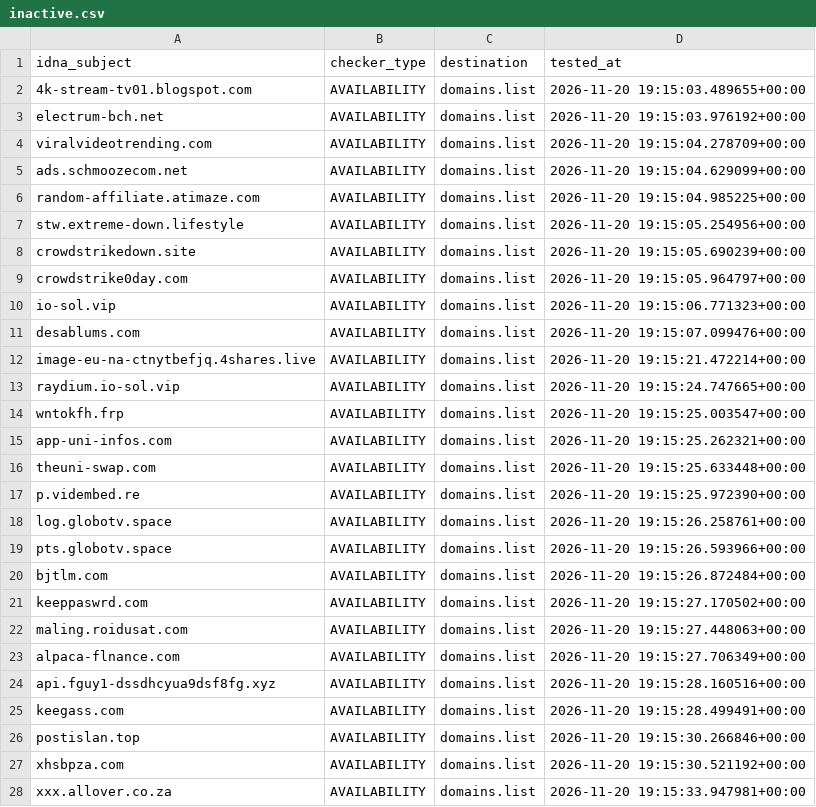
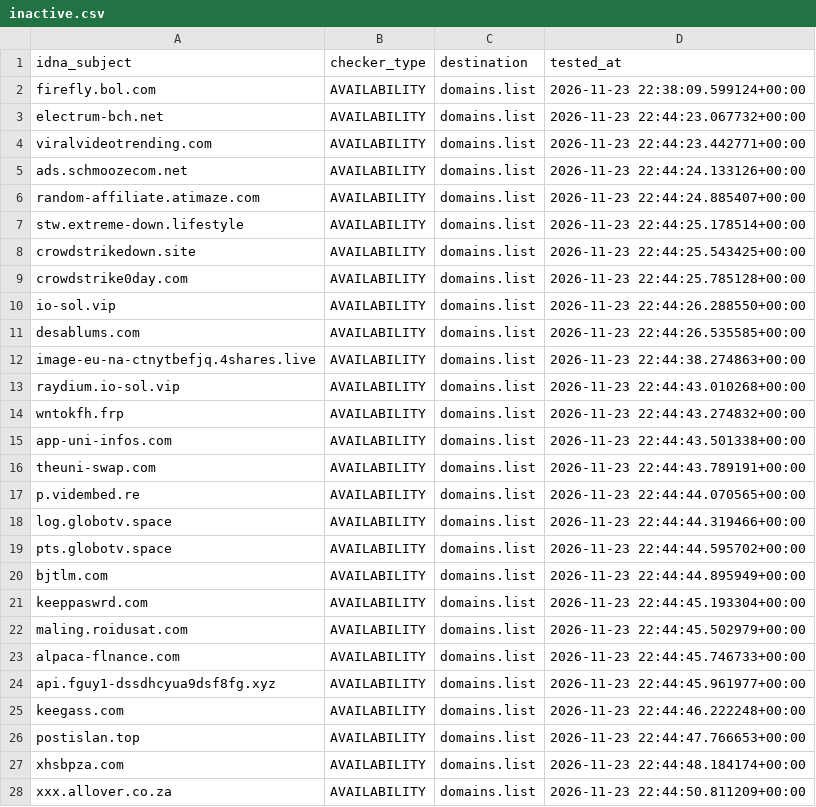
Before and after one commit to Ultimate-Hosts-Blacklist/blacklist, a CSV file: .pyfunceble/inactive.csv, drawn as a sheet; only a part is shown; the diff covers the shown part only.

```diff
--- a/.pyfunceble/inactive.csv
+++ b/.pyfunceble/inactive.csv
@@ -1,28 +1,28 @@
 idna_subject,checker_type,destination,tested_at
-4k-stream-tv01.blogspot.com,AVAILABILITY,domains.list,2026-11-20 19:15:03.489655+00:00
-electrum-bch.net,AVAILABILITY,domains.list,2026-11-20 19:15:03.976192+00:00
-viralvideotrending.com,AVAILABILITY,domains.list,2026-11-20 19:15:04.278709+00:00
-ads.schmoozecom.net,AVAILABILITY,domains.list,2026-11-20 19:15:04.629099+00:00
-random-affiliate.atimaze.com,AVAILABILITY,domains.list,2026-11-20 19:15:04.985225+00:00
-stw.extreme-down.lifestyle,AVAILABILITY,domains.list,2026-11-20 19:15:05.254956+00:00
-crowdstrikedown.site,AVAILABILITY,domains.list,2026-11-20 19:15:05.690239+00:00
-crowdstrike0day.com,AVAILABILITY,domains.list,2026-11-20 19:15:05.964797+00:00
-io-sol.vip,AVAILABILITY,domains.list,2026-11-20 19:15:06.771323+00:00
-desablums.com,AVAILABILITY,domains.list,2026-11-20 19:15:07.099476+00:00
-image-eu-na-ctnytbefjq.4shares.live,AVAILABILITY,domains.list,2026-11-20 19:15:21.472214+00:00
-raydium.io-sol.vip,AVAILABILITY,domains.list,2026-11-20 19:15:24.747665+00:00
-wntokfh.frp,AVAILABILITY,domains.list,2026-11-20 19:15:25.003547+00:00
-app-uni-infos.com,AVAILABILITY,domains.list,2026-11-20 19:15:25.262321+00:00
-theuni-swap.com,AVAILABILITY,domains.list,2026-11-20 19:15:25.633448+00:00
-p.vidembed.re,AVAILABILITY,domains.list,2026-11-20 19:15:25.972390+00:00
-log.globotv.space,AVAILABILITY,domains.list,2026-11-20 19:15:26.258761+00:00
-pts.globotv.space,AVAILABILITY,domains.list,2026-11-20 19:15:26.593966+00:00
-bjtlm.com,AVAILABILITY,domains.list,2026-11-20 19:15:26.872484+00:00
-keeppaswrd.com,AVAILABILITY,domains.list,2026-11-20 19:15:27.170502+00:00
-maling.roidusat.com,AVAILABILITY,domains.list,2026-11-20 19:15:27.448063+00:00
-alpaca-flnance.com,AVAILABILITY,domains.list,2026-11-20 19:15:27.706349+00:00
-api.fguy1-dssdhcyua9dsf8fg.xyz,AVAILABILITY,domains.list,2026-11-20 19:15:28.160516+00:00
-keegass.com,AVAILABILITY,domains.list,2026-11-20 19:15:28.499491+00:00
-postislan.top,AVAILABILITY,domains.list,2026-11-20 19:15:30.266846+00:00
-xhsbpza.com,AVAILABILITY,domains.list,2026-11-20 19:15:30.521192+00:00
-xxx.allover.co.za,AVAILABILITY,domains.list,2026-11-20 19:15:33.947981+00:00
+firefly.bol.com,AVAILABILITY,domains.list,2026-11-23 22:38:09.599124+00:00
+electrum-bch.net,AVAILABILITY,domains.list,2026-11-23 22:44:23.067732+00:00
+viralvideotrending.com,AVAILABILITY,domains.list,2026-11-23 22:44:23.442771+00:00
+ads.schmoozecom.net,AVAILABILITY,domains.list,2026-11-23 22:44:24.133126+00:00
+random-affiliate.atimaze.com,AVAILABILITY,domains.list,2026-11-23 22:44:24.885407+00:00
+stw.extreme-down.lifestyle,AVAILABILITY,domains.list,2026-11-23 22:44:25.178514+00:00
+crowdstrikedown.site,AVAILABILITY,domains.list,2026-11-23 22:44:25.543425+00:00
+crowdstrike0day.com,AVAILABILITY,domains.list,2026-11-23 22:44:25.785128+00:00
+io-sol.vip,AVAILABILITY,domains.list,2026-11-23 22:44:26.288550+00:00
+desablums.com,AVAILABILITY,domains.list,2026-11-23 22:44:26.535585+00:00
+image-eu-na-ctnytbefjq.4shares.live,AVAILABILITY,domains.list,2026-11-23 22:44:38.274863+00:00
+raydium.io-sol.vip,AVAILABILITY,domains.list,2026-11-23 22:44:43.010268+00:00
+wntokfh.frp,AVAILABILITY,domains.list,2026-11-23 22:44:43.274832+00:00
+app-uni-infos.com,AVAILABILITY,domains.list,2026-11-23 22:44:43.501338+00:00
+theuni-swap.com,AVAILABILITY,domains.list,2026-11-23 22:44:43.789191+00:00
+p.vidembed.re,AVAILABILITY,domains.list,2026-11-23 22:44:44.070565+00:00
+log.globotv.space,AVAILABILITY,domains.list,2026-11-23 22:44:44.319466+00:00
+pts.globotv.space,AVAILABILITY,domains.list,2026-11-23 22:44:44.595702+00:00
+bjtlm.com,AVAILABILITY,domains.list,2026-11-23 22:44:44.895949+00:00
+keeppaswrd.com,AVAILABILITY,domains.list,2026-11-23 22:44:45.193304+00:00
+maling.roidusat.com,AVAILABILITY,domains.list,2026-11-23 22:44:45.502979+00:00
+alpaca-flnance.com,AVAILABILITY,domains.list,2026-11-23 22:44:45.746733+00:00
+api.fguy1-dssdhcyua9dsf8fg.xyz,AVAILABILITY,domains.list,2026-11-23 22:44:45.961977+00:00
+keegass.com,AVAILABILITY,domains.list,2026-11-23 22:44:46.222248+00:00
+postislan.top,AVAILABILITY,domains.list,2026-11-23 22:44:47.766653+00:00
+xhsbpza.com,AVAILABILITY,domains.list,2026-11-23 22:44:48.184174+00:00
+xxx.allover.co.za,AVAILABILITY,domains.list,2026-11-23 22:44:50.811209+00:00
```
Also changed, not shown: 40 edited cells elsewhere in this file, 19 other files.
